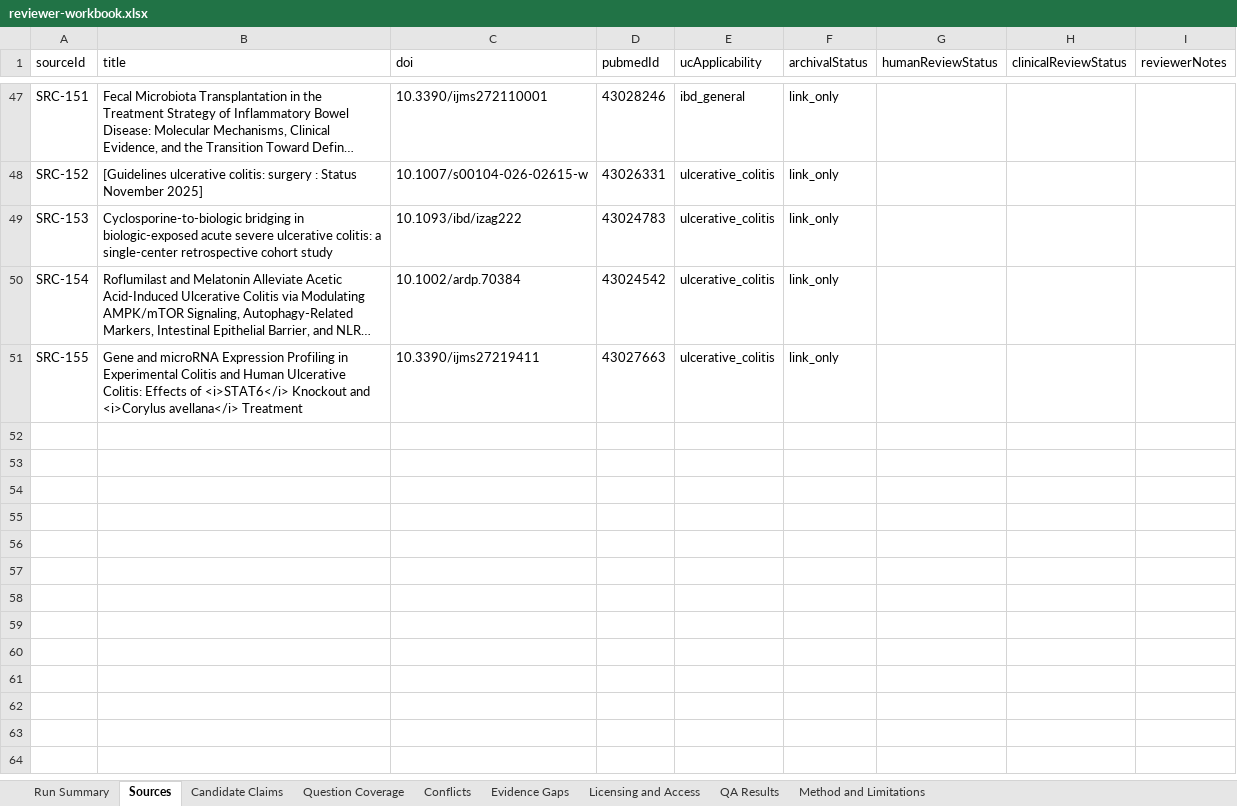
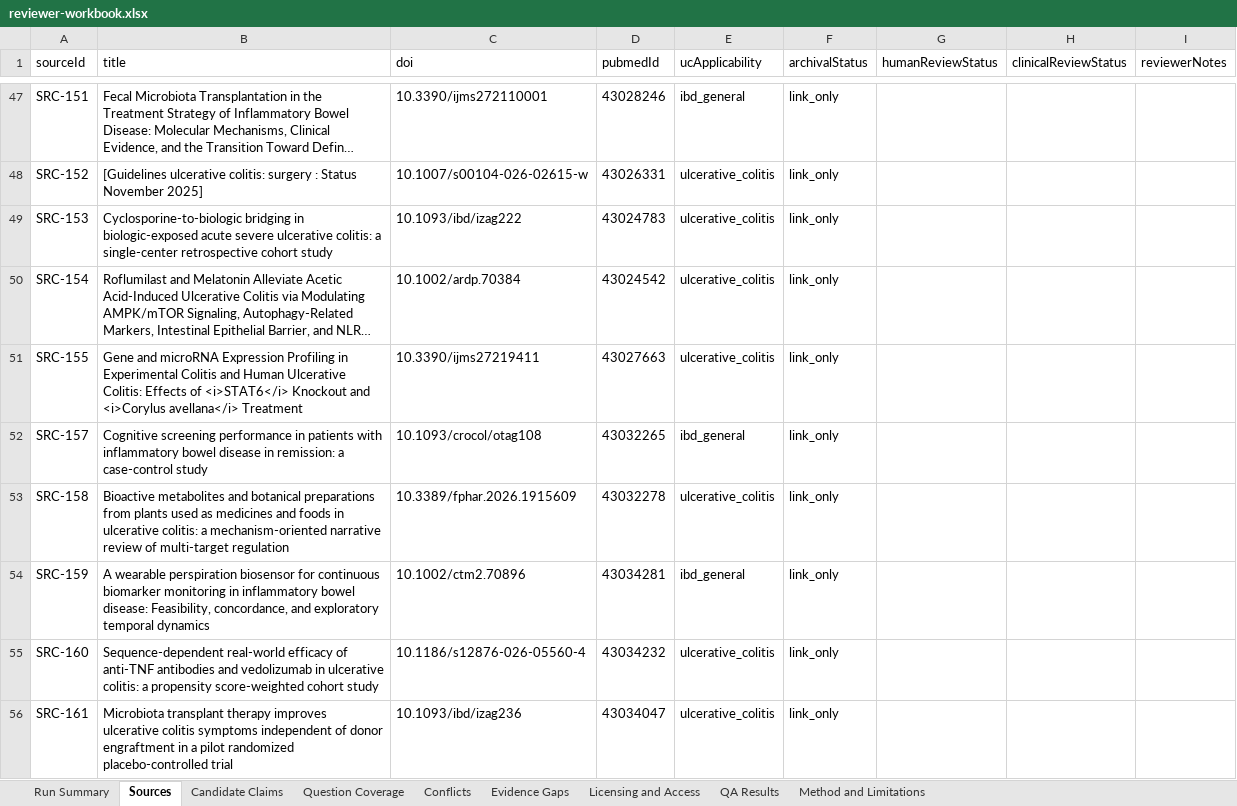
Before and after one commit to janakiramvit/uc-agent, an Excel workbook: knowledge/uc-evidence-expansion/reviewer-workbook.xlsx, sheet Sources, drawn as a sheet; only a part is shown, gaps mark what is left out; long unchanged cells end in …; values as stored, in another font and other column widths than the file's, no borders; the diff names each change by its address in the sheet, - before the commit and + after, or states it on an @@ line.

```diff
--- a/knowledge/uc-evidence-expansion/reviewer-workbook.xlsx (sheet Sources)
+++ b/knowledge/uc-evidence-expansion/reviewer-workbook.xlsx (sheet Sources)
+row 52: SRC-157 | Cognitive screening performance in patients with inflammatory bowel disease in remission: a case-control study | 10.1093/crocol/otag108 | 43032265 | ibd_general | link_only
+row 53: SRC-158 | Bioactive metabolites and botanical preparations from plants used as medicines and foods in ulcerative colitis: a mechanism-oriented narrative review of multi-target regulation | 10.3389/fphar.2026.1915609 | 43032278 | ulcerative_colitis | link_only
+row 54: SRC-159 | A wearable perspiration biosensor for continuous biomarker monitoring in inflammatory bowel disease: Feasibility, concordance, and exploratory temporal dynamics | 10.1002/ctm2.70896 | 43034281 | ibd_general | link_only
+row 55: SRC-160 | Sequence-dependent real-world efficacy of anti-TNF antibodies and vedolizumab in ulcerative colitis: a propensity score-weighted cohort study | 10.1186/s12876-026-05560-4 | 43034232 | ulcerative_colitis | link_only
+row 56: SRC-161 | Microbiota transplant therapy improves ulcerative colitis symptoms independent of donor engraftment in a pilot randomized placebo-controlled trial | 10.1093/ibd/izag236 | 43034047 | ulcerative_colitis | link_only
```
Also changed, not shown: sheet Candidate Claims, sheet Licensing and Access, sheet Run Summary, 16 other files.
